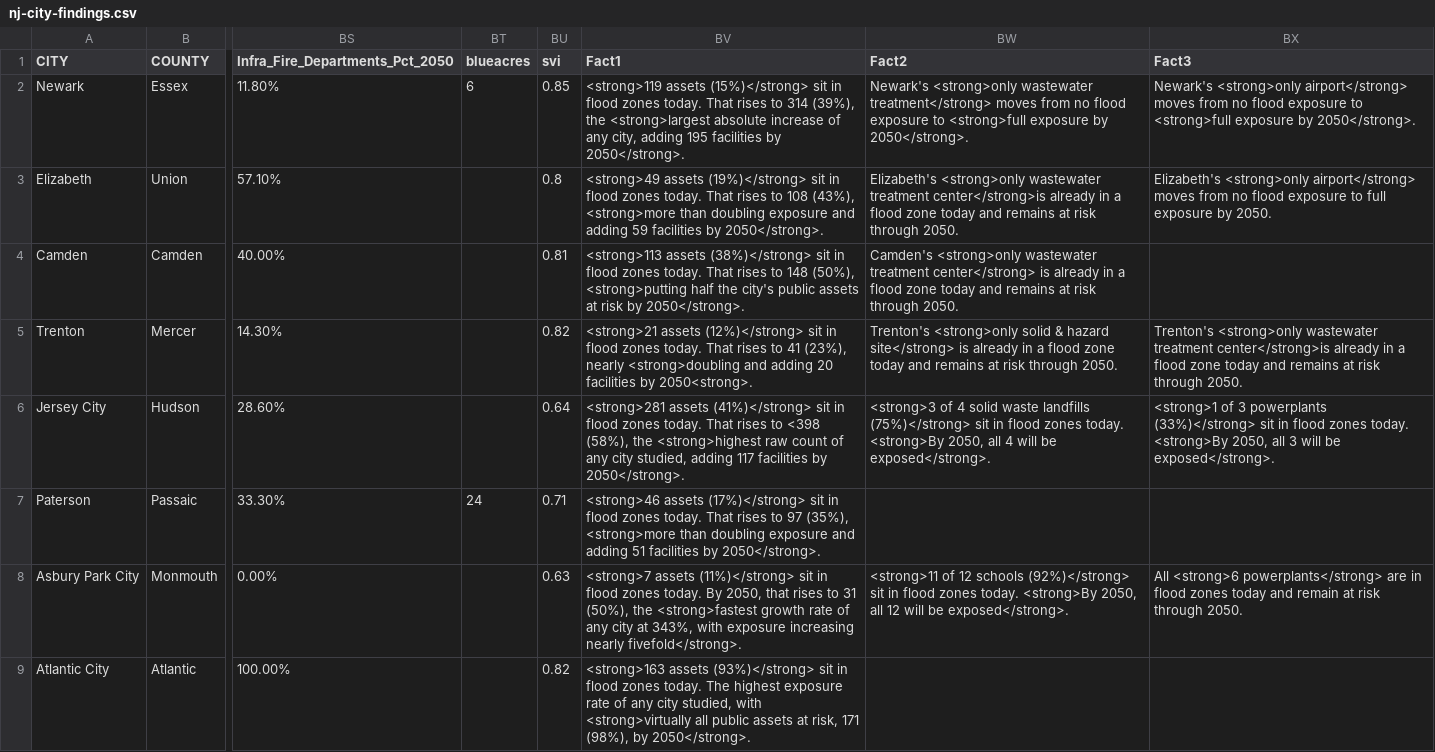
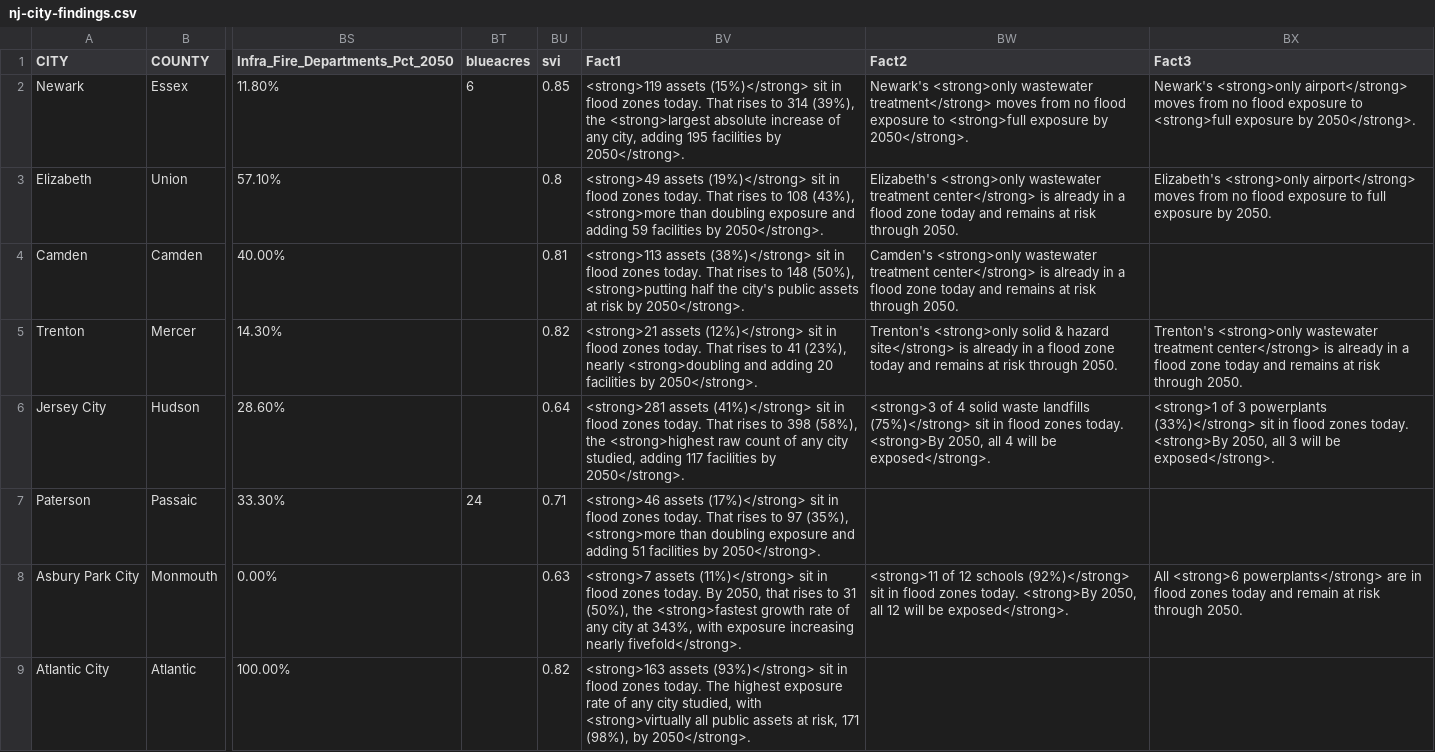
Before and after one commit to rebuildbydesign/NJ-City-Fact-Sheet, a CSV file: nj-city-findings.csv, drawn as a sheet; only a part is shown, gaps mark what is left out; the diff names each change by its address in the sheet, - before the commit and + after, or states it on an @@ line.

Commit message:
fact sheet bullets fixed and blue acres

```diff
--- a/nj-city-findings.csv
+++ b/nj-city-findings.csv
-BW3 (Fact2): …wastewater treatment center</strong>is already in…
+BW3 (Fact2): …wastewater treatment center</strong> is already in…
-BV5 (Fact1): …facilities by 2050<strong>.
+BV5 (Fact1): …facilities by 2050</strong>.
-BX5 (Fact3): …wastewater treatment center</strong>is already in…
+BX5 (Fact3): …wastewater treatment center</strong> is already in…
-BV6 (Fact1): …rises to <398 (58%), the…
+BV6 (Fact1): …rises to 398 (58%), the…
```
Also changed, not shown: 2 other files.
